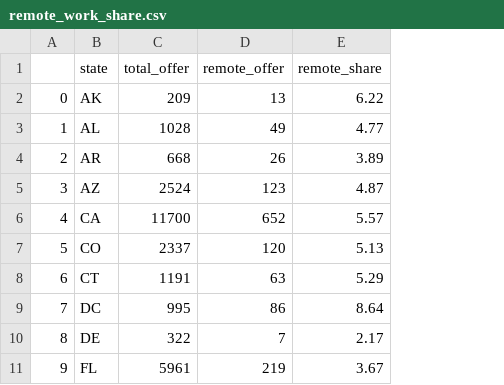
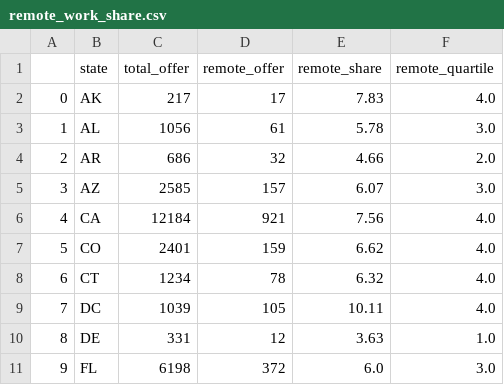
Before and after one commit to Abdellahgit/Jedha, a CSV file: Script/csv/remote_work_share.csv, drawn as a sheet; only a part is shown; the diff covers the shown part only; the diff names each change by its address in the sheet, - before the commit and + after, or states it on an @@ line.

Commit message:
updated the data cleaning script to calculate quartiles and find a score for the remote share

```diff
--- a/Script/csv/remote_work_share.csv
+++ b/Script/csv/remote_work_share.csv
+column F (remote_quartile), rows 2-11: 4.0 | 3.0 | 2.0 | 3.0 | 4.0 | 4.0 | 4.0 | 4.0 | 1.0 | 3.0
-C2 (total_offer): 209
+C2 (total_offer): 217
-D2 (remote_offer): 13
+D2 (remote_offer): 17
-E2 (remote_share): 6.22
+E2 (remote_share): 7.83
-C3 (total_offer): 1028
+C3 (total_offer): 1056
-D3 (remote_offer): 49
+D3 (remote_offer): 61
-E3 (remote_share): 4.77
+E3 (remote_share): 5.78
-C4 (total_offer): 668
+C4 (total_offer): 686
-D4 (remote_offer): 26
+D4 (remote_offer): 32
-E4 (remote_share): 3.89
+E4 (remote_share): 4.66
-C5 (total_offer): 2524
+C5 (total_offer): 2585
-D5 (remote_offer): 123
+D5 (remote_offer): 157
-E5 (remote_share): 4.87
+E5 (remote_share): 6.07
-C6 (total_offer): 11700
+C6 (total_offer): 12184
-D6 (remote_offer): 652
+D6 (remote_offer): 921
-E6 (remote_share): 5.57
+E6 (remote_share): 7.56
-C7 (total_offer): 2337
+C7 (total_offer): 2401
-D7 (remote_offer): 120
+D7 (remote_offer): 159
-E7 (remote_share): 5.13
+E7 (remote_share): 6.62
-C8 (total_offer): 1191
+C8 (total_offer): 1234
-D8 (remote_offer): 63
+D8 (remote_offer): 78
-E8 (remote_share): 5.29
+E8 (remote_share): 6.32
-C9 (total_offer): 995
+C9 (total_offer): 1039
-D9 (remote_offer): 86
+D9 (remote_offer): 105
-E9 (remote_share): 8.64
+E9 (remote_share): 10.11
-C10 (total_offer): 322
+C10 (total_offer): 331
-D10 (remote_offer): 7
+D10 (remote_offer): 12
-E10 (remote_share): 2.17
+E10 (remote_share): 3.63
-C11 (total_offer): 5961
+C11 (total_offer): 6198
-D11 (remote_offer): 219
+D11 (remote_offer): 372
-E11 (remote_share): 3.67
+E11 (remote_share): 6.0
```
Also changed, not shown: 125 edited cells elsewhere in this file, 1 other file.
